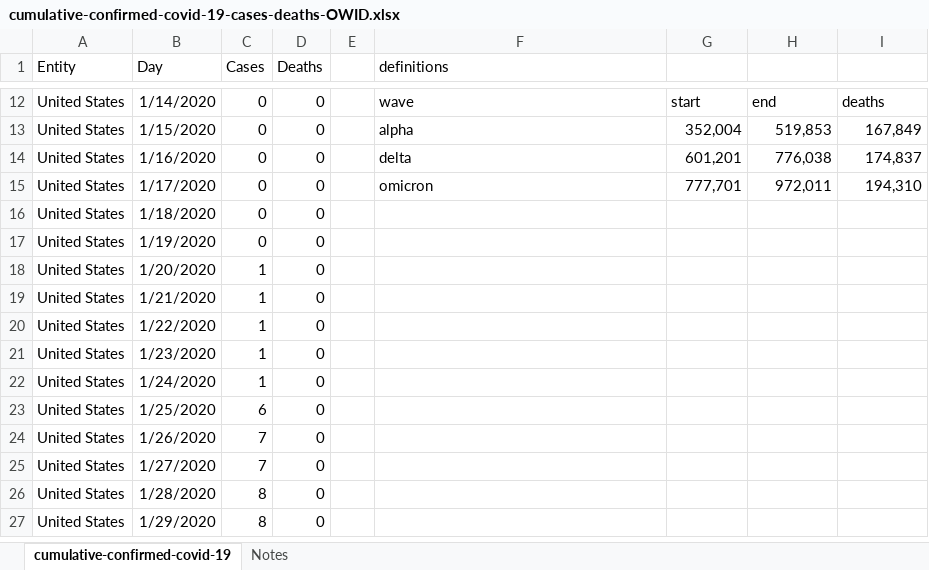
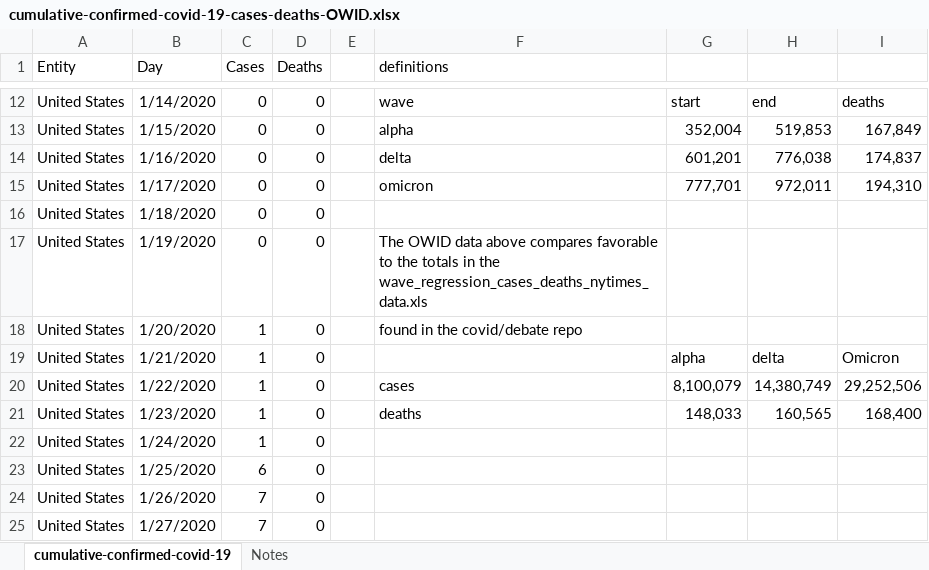
Before and after one commit to skirsch/covid, an Excel workbook: debate/cumulative-confirmed-covid-19-cases-deaths-OWID.xlsx, sheet cumulative-confirmed-covid-19, drawn as a sheet; only a part is shown, gaps mark what is left out; the shorter side is filled out with more unchanged rows; values as stored, in another font and other column widths than the file's, no borders; the diff names each change by its address in the sheet, - before the commit and + after, or states it on an @@ line.

Commit message:
added OWID estimate of cases

```diff
--- a/debate/cumulative-confirmed-covid-19-cases-deaths-OWID.xlsx (sheet cumulative-confirmed-covid-19)
+++ b/debate/cumulative-confirmed-covid-19-cases-deaths-OWID.xlsx (sheet cumulative-confirmed-covid-19)
-F17 (definitions): (empty)
+F17 (definitions): The OWID data above compares favorable to the totals in the wave_regression_cases_deaths_nytimes_data.xls
-F18 (definitions): (empty)
+F18 (definitions): found in the covid/debate repo
-G19: (empty)
+G19: alpha
-H19: (empty)
+H19: delta
-I19: (empty)
+I19: Omicron
-F20 (definitions): (empty)
+F20 (definitions): cases
-G20: (empty)
+G20: 8,100,079
-H20: (empty)
+H20: 14,380,749
-I20: (empty)
+I20: 29,252,506
-F21 (definitions): (empty)
+F21 (definitions): deaths
-G21: (empty)
+G21: 148,033
-H21: (empty)
+H21: 160,565
-I21: (empty)
+I21: 168,400
```
